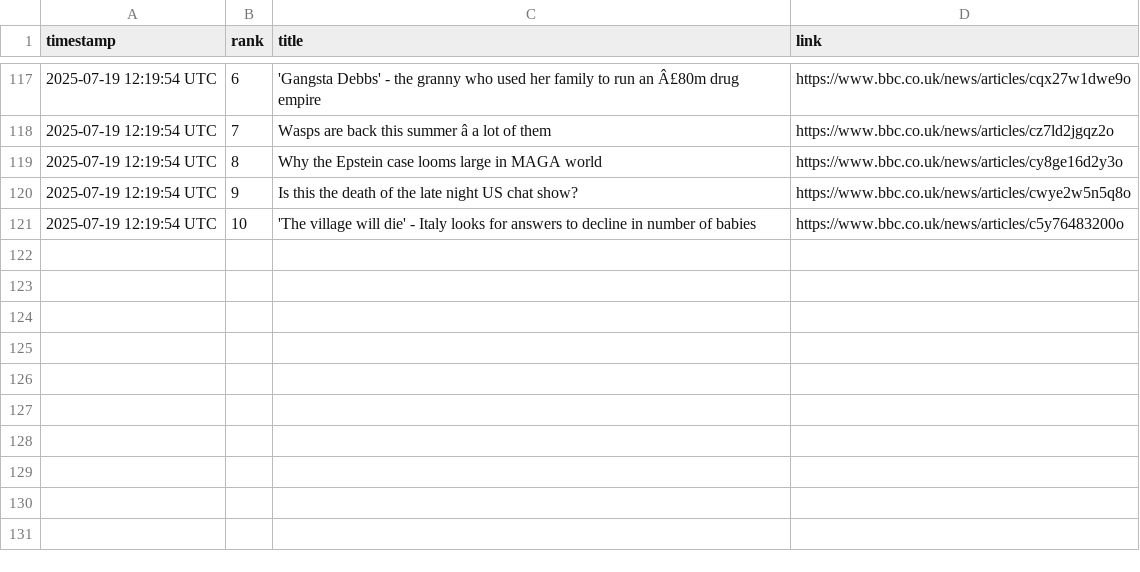
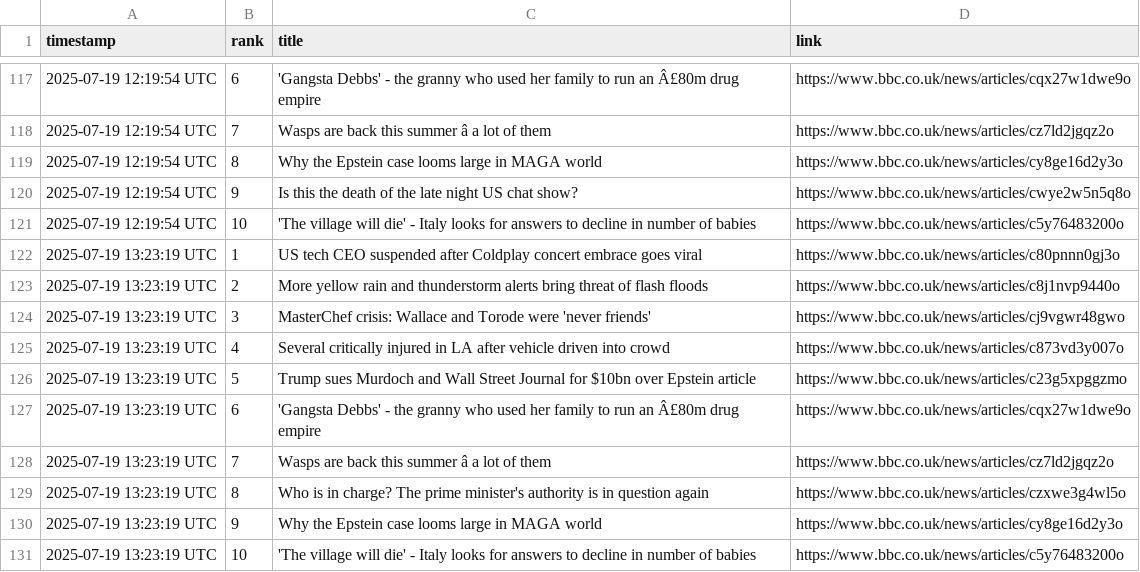
Before and after one commit to alastairherd/bbc_news_logger, a CSV file: data/bbc_most_read_2025-07-19.csv, drawn as a sheet; only a part is shown, gaps mark what is left out; the diff names each change by its address in the sheet, - before the commit and + after, or states it on an @@ line.

```diff
--- a/data/bbc_most_read_2025-07-19.csv
+++ b/data/bbc_most_read_2025-07-19.csv
+row 122: 2025-07-19 13:23:19 UTC | 1 | US tech CEO suspended after Coldplay concert embrace goes viral | https://www.bbc.co.uk/news/articles/c80pnnn0gj3o
+row 123: 2025-07-19 13:23:19 UTC | 2 | More yellow rain and thunderstorm alerts bring threat of flash floods | https://www.bbc.co.uk/news/articles/c8j1nvp9440o
+row 124: 2025-07-19 13:23:19 UTC | 3 | MasterChef crisis: Wallace and Torode were 'never friends' | https://www.bbc.co.uk/news/articles/cj9vgwr48gwo
+row 125: 2025-07-19 13:23:19 UTC | 4 | Several critically injured in LA after vehicle driven into crowd | https://www.bbc.co.uk/news/articles/c873vd3y007o
+row 126: 2025-07-19 13:23:19 UTC | 5 | Trump sues Murdoch and Wall Street Journal for $10bn over Epstein article | https://www.bbc.co.uk/news/articles/c23g5xpggzmo
+row 127: 2025-07-19 13:23:19 UTC | 6 | 'Gangsta Debbs' - the granny who used her family to run an Â£80m drug empire | https://www.bbc.co.uk/news/articles/cqx27w1dwe9o
+row 128: 2025-07-19 13:23:19 UTC | 7 | Wasps are back this summer â a lot of them | https://www.bbc.co.uk/news/articles/cz7ld2jgqz2o
+row 129: 2025-07-19 13:23:19 UTC | 8 | Who is in charge? The prime minister's authority is in question again | https://www.bbc.co.uk/news/articles/czxwe3g4wl5o
+row 130: 2025-07-19 13:23:19 UTC | 9 | Why the Epstein case looms large in MAGA world | https://www.bbc.co.uk/news/articles/cy8ge16d2y3o
+row 131: 2025-07-19 13:23:19 UTC | 10 | 'The village will die' - Italy looks for answers to decline in number of babies | https://www.bbc.co.uk/news/articles/c5y76483200o
```
Also changed, not shown: data/bbc_front_page_promos_2025-07-19.csv.
